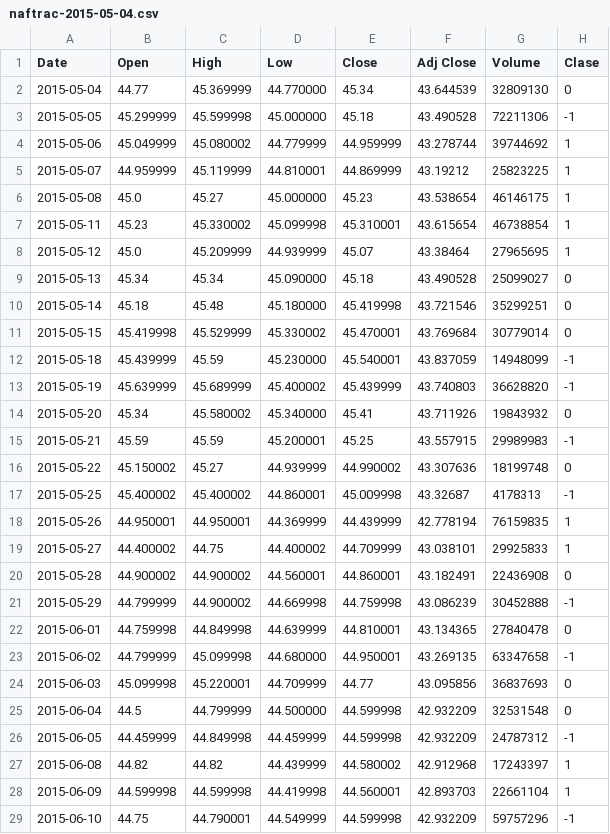
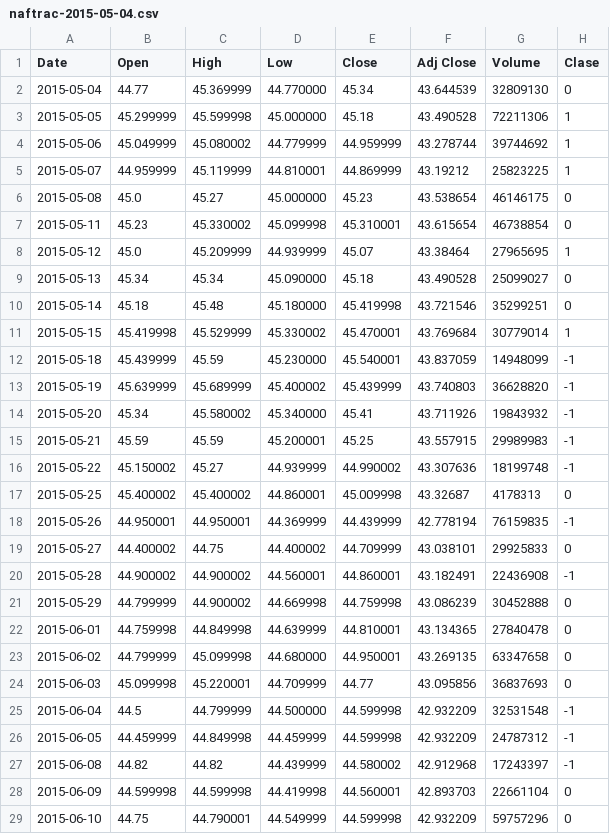
Before and after one commit to davidrmh/CIC-A18, a CSV file: patrones/articulo/naftrac-2015-05-04.csv, drawn as a sheet; only a part is shown; the diff covers the shown part only.

```diff
--- a/patrones/articulo/naftrac-2015-05-04.csv
+++ b/patrones/articulo/naftrac-2015-05-04.csv
@@ -2,7 +2,7 @@ Date,Open,High,Low,Close,Adj Close,Volume,Clase
 2015-05-04,44.77,45.369999,44.770000,45.34,43.644539,32809130,0
-2015-05-05,45.299999,45.599998,45.000000,45.18,43.490528,72211306,-1
+2015-05-05,45.299999,45.599998,45.000000,45.18,43.490528,72211306,1
 2015-05-06,45.049999,45.080002,44.779999,44.959999,43.278744,39744692,1
 2015-05-07,44.959999,45.119999,44.810001,44.869999,43.19212,25823225,1
-2015-05-08,45.0,45.27,45.000000,45.23,43.538654,46146175,1
-2015-05-11,45.23,45.330002,45.099998,45.310001,43.615654,46738854,1
+2015-05-08,45.0,45.27,45.000000,45.23,43.538654,46146175,0
+2015-05-11,45.23,45.330002,45.099998,45.310001,43.615654,46738854,0
 2015-05-12,45.0,45.209999,44.939999,45.07,43.38464,27965695,1
@@ -10,20 +10,20 @@ Date,Open,High,Low,Close,Adj Close,Volume,Clase
 2015-05-14,45.18,45.48,45.180000,45.419998,43.721546,35299251,0
-2015-05-15,45.419998,45.529999,45.330002,45.470001,43.769684,30779014,0
+2015-05-15,45.419998,45.529999,45.330002,45.470001,43.769684,30779014,1
 2015-05-18,45.439999,45.59,45.230000,45.540001,43.837059,14948099,-1
 2015-05-19,45.639999,45.689999,45.400002,45.439999,43.740803,36628820,-1
-2015-05-20,45.34,45.580002,45.340000,45.41,43.711926,19843932,0
+2015-05-20,45.34,45.580002,45.340000,45.41,43.711926,19843932,-1
 2015-05-21,45.59,45.59,45.200001,45.25,43.557915,29989983,-1
-2015-05-22,45.150002,45.27,44.939999,44.990002,43.307636,18199748,0
-2015-05-25,45.400002,45.400002,44.860001,45.009998,43.32687,4178313,-1
-2015-05-26,44.950001,44.950001,44.369999,44.439999,42.778194,76159835,1
-2015-05-27,44.400002,44.75,44.400002,44.709999,43.038101,29925833,1
-2015-05-28,44.900002,44.900002,44.560001,44.860001,43.182491,22436908,0
-2015-05-29,44.799999,44.900002,44.669998,44.759998,43.086239,30452888,-1
+2015-05-22,45.150002,45.27,44.939999,44.990002,43.307636,18199748,-1
+2015-05-25,45.400002,45.400002,44.860001,45.009998,43.32687,4178313,0
+2015-05-26,44.950001,44.950001,44.369999,44.439999,42.778194,76159835,-1
+2015-05-27,44.400002,44.75,44.400002,44.709999,43.038101,29925833,0
+2015-05-28,44.900002,44.900002,44.560001,44.860001,43.182491,22436908,-1
+2015-05-29,44.799999,44.900002,44.669998,44.759998,43.086239,30452888,0
 2015-06-01,44.759998,44.849998,44.639999,44.810001,43.134365,27840478,0
-2015-06-02,44.799999,45.099998,44.680000,44.950001,43.269135,63347658,-1
+2015-06-02,44.799999,45.099998,44.680000,44.950001,43.269135,63347658,0
 2015-06-03,45.099998,45.220001,44.709999,44.77,43.095856,36837693,0
-2015-06-04,44.5,44.799999,44.500000,44.599998,42.932209,32531548,0
+2015-06-04,44.5,44.799999,44.500000,44.599998,42.932209,32531548,-1
 2015-06-05,44.459999,44.849998,44.459999,44.599998,42.932209,24787312,-1
-2015-06-08,44.82,44.82,44.439999,44.580002,42.912968,17243397,1
-2015-06-09,44.599998,44.599998,44.419998,44.560001,42.893703,22661104,1
-2015-06-10,44.75,44.790001,44.549999,44.599998,42.932209,59757296,-1
+2015-06-08,44.82,44.82,44.439999,44.580002,42.912968,17243397,-1
+2015-06-09,44.599998,44.599998,44.419998,44.560001,42.893703,22661104,0
+2015-06-10,44.75,44.790001,44.549999,44.599998,42.932209,59757296,0
```
Also changed, not shown: 17 edited cells elsewhere in this file, patrones/articulo/naftrac-2014-05-02.csv, patrones/articulo/naftrac-2015-08-03.csv, 14 other files.
